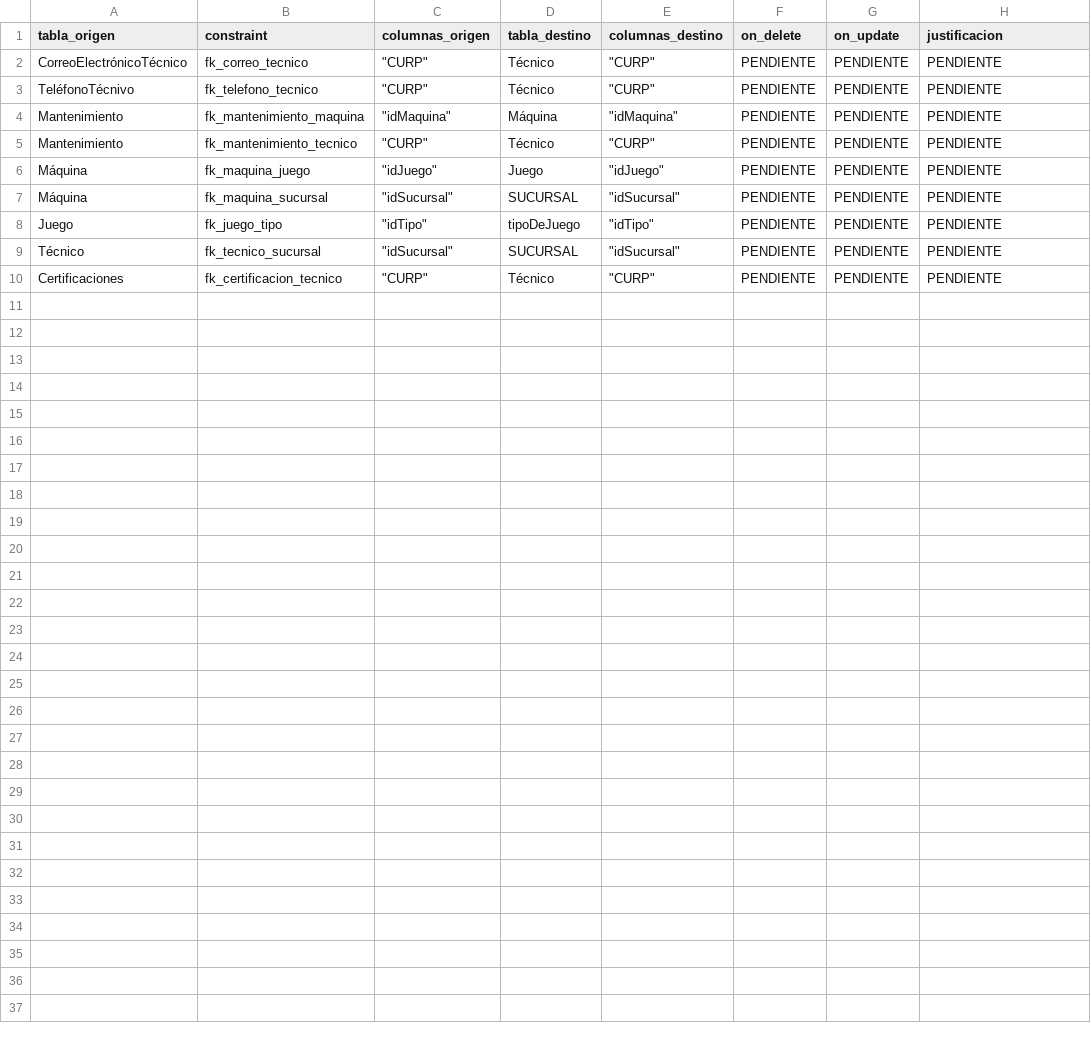
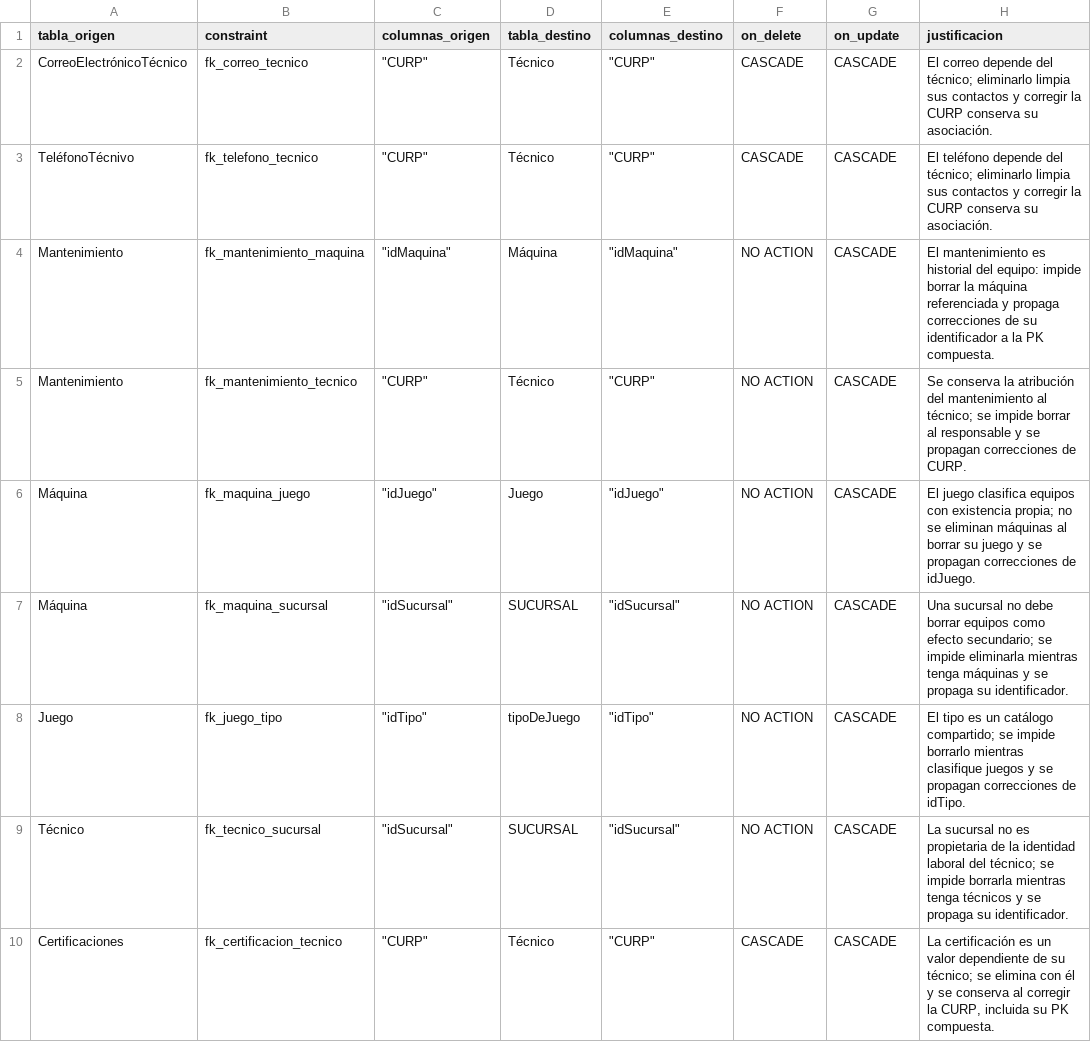
Before and after one commit to OmarLarrondo/NIPGG, a CSV file: Practica06/modulos/02_juegos_maquinas_tecnicos/decisiones.csv, drawn as a sheet.

Commit message:
feat(Practica06): se completo el modulo de Miguel

```diff
--- a/Practica06/modulos/02_juegos_maquinas_tecnicos/decisiones.csv
+++ b/Practica06/modulos/02_juegos_maquinas_tecnicos/decisiones.csv
@@ -1,10 +1,10 @@
 tabla_origen,constraint,columnas_origen,tabla_destino,columnas_destino,on_delete,on_update,justificacion
-CorreoElectrónicoTécnico,fk_correo_tecnico,"""CURP""",Técnico,"""CURP""",PENDIENTE,PENDIENTE,PENDIENTE
-TeléfonoTécnivo,fk_telefono_tecnico,"""CURP""",Técnico,"""CURP""",PENDIENTE,PENDIENTE,PENDIENTE
-Mantenimiento,fk_mantenimiento_maquina,"""idMaquina""",Máquina,"""idMaquina""",PENDIENTE,PENDIENTE,PENDIENTE
-Mantenimiento,fk_mantenimiento_tecnico,"""CURP""",Técnico,"""CURP""",PENDIENTE,PENDIENTE,PENDIENTE
-Máquina,fk_maquina_juego,"""idJuego""",Juego,"""idJuego""",PENDIENTE,PENDIENTE,PENDIENTE
-Máquina,fk_maquina_sucursal,"""idSucursal""",SUCURSAL,"""idSucursal""",PENDIENTE,PENDIENTE,PENDIENTE
-Juego,fk_juego_tipo,"""idTipo""",tipoDeJuego,"""idTipo""",PENDIENTE,PENDIENTE,PENDIENTE
-Técnico,fk_tecnico_sucursal,"""idSucursal""",SUCURSAL,"""idSucursal""",PENDIENTE,PENDIENTE,PENDIENTE
-Certificaciones,fk_certificacion_tecnico,"""CURP""",Técnico,"""CURP""",PENDIENTE,PENDIENTE,PENDIENTE
+CorreoElectrónicoTécnico,fk_correo_tecnico,"""CURP""",Técnico,"""CURP""",CASCADE,CASCADE,El correo depende del técnico; eliminarlo limpia sus contactos y corregir la CURP conserva su asociación.
+TeléfonoTécnivo,fk_telefono_tecnico,"""CURP""",Técnico,"""CURP""",CASCADE,CASCADE,El teléfono depende del técnico; eliminarlo limpia sus contactos y corregir la CURP conserva su asociación.
+Mantenimiento,fk_mantenimiento_maquina,"""idMaquina""",Máquina,"""idMaquina""",NO ACTION,CASCADE,El mantenimiento es historial del equipo: impide borrar la máquina referenciada y propaga correcciones de su identificador a la PK compuesta.
+Mantenimiento,fk_mantenimiento_tecnico,"""CURP""",Técnico,"""CURP""",NO ACTION,CASCADE,Se conserva la atribución del mantenimiento al técnico; se impide borrar al responsable y se propagan correcciones de CURP.
+Máquina,fk_maquina_juego,"""idJuego""",Juego,"""idJuego""",NO ACTION,CASCADE,El juego clasifica equipos con existencia propia; no se eliminan máquinas al borrar su juego y se propagan correcciones de idJuego.
+Máquina,fk_maquina_sucursal,"""idSucursal""",SUCURSAL,"""idSucursal""",NO ACTION,CASCADE,Una sucursal no debe borrar equipos como efecto secundario; se impide eliminarla mientras tenga máquinas y se propaga su identificador.
+Juego,fk_juego_tipo,"""idTipo""",tipoDeJuego,"""idTipo""",NO ACTION,CASCADE,El tipo es un catálogo compartido; se impide borrarlo mientras clasifique juegos y se propagan correcciones de idTipo.
+Técnico,fk_tecnico_sucursal,"""idSucursal""",SUCURSAL,"""idSucursal""",NO ACTION,CASCADE,La sucursal no es propietaria de la identidad laboral del técnico; se impide borrarla mientras tenga técnicos y se propaga su identificador.
+Certificaciones,fk_certificacion_tecnico,"""CURP""",Técnico,"""CURP""",CASCADE,CASCADE,"La certificación es un valor dependiente de su técnico; se elimina con él y se conserva al corregir la CURP, incluida su PK compuesta."
```
Also changed, not shown: 5 other files.
